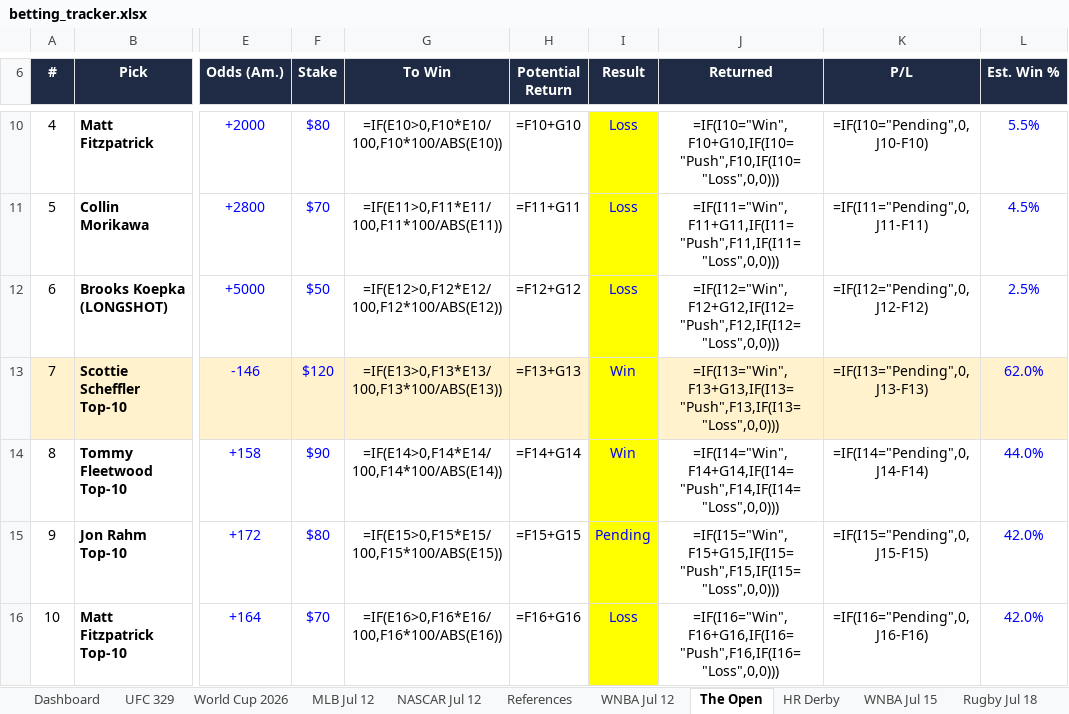
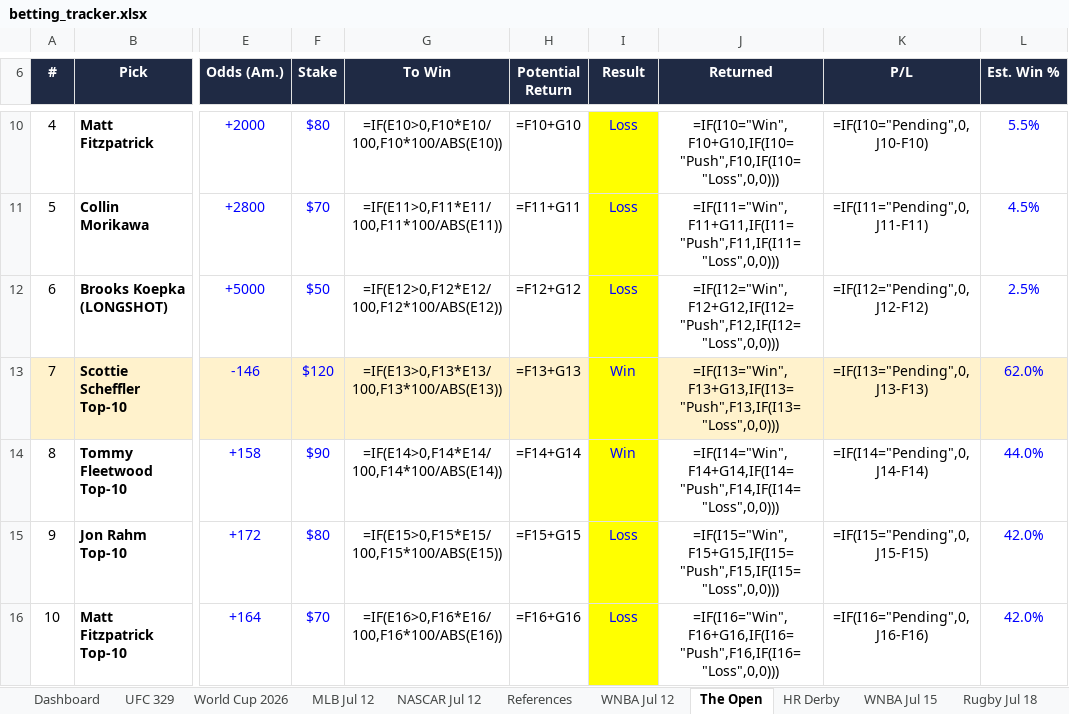
Before and after one commit to Jduchock/BettingPredictor, an Excel workbook: betting_tracker.xlsx, sheet The Open, drawn as a sheet; only a part is shown, gaps mark what is left out; values as stored, in another font and other column widths than the file's, no borders; formulas without a stored value are shown as written; conditional formats not drawn; the diff covers the shown part only; the diff names each change by its address in the sheet, - before the commit and + after, or states it on an @@ line.

```diff
--- a/betting_tracker.xlsx (sheet The Open)
+++ b/betting_tracker.xlsx (sheet The Open)
-I15 (Result): Pending
+I15 (Result): Loss
```
Also changed, not shown: 1 added row, 1 removed row and 1 edited cell elsewhere in this sheet, sheet Dashboard, 8 other files.
